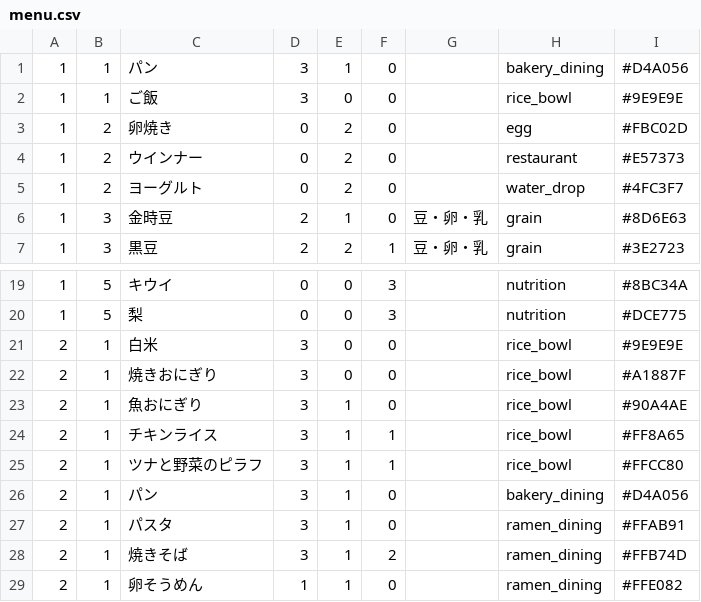
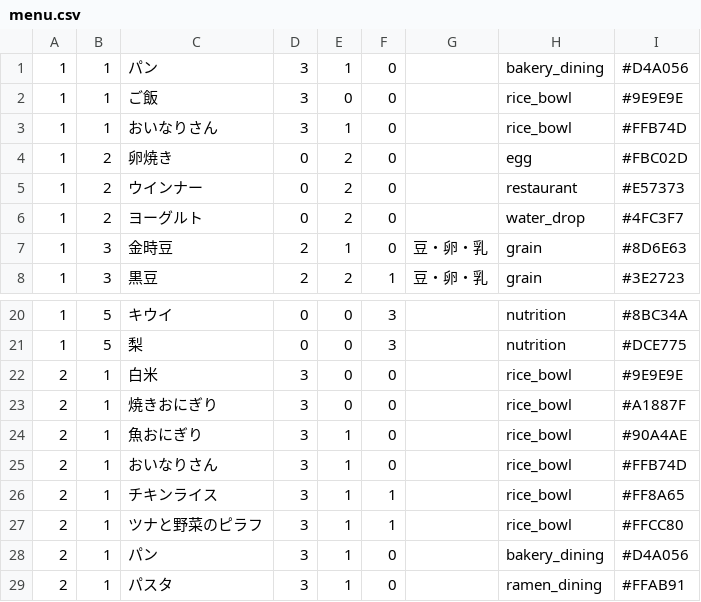
Before and after one commit to fuga4/Complete_meal_menu, a CSV file: menu.csv, drawn as a sheet; only a part is shown, gaps mark what is left out; the shorter side is filled out with more unchanged rows; the diff names each change by its address in the sheet, - before the commit and + after, or states it on an @@ line.

Commit message:
menu.csv を更新

```diff
--- a/menu.csv
+++ b/menu.csv
+row 3: 1 | 1 | おいなりさん | 3 | 1 | 0 |  | rice_bowl | #FFB74D
+row 25: 2 | 1 | おいなりさん | 3 | 1 | 0 |  | rice_bowl | #FFB74D
```
